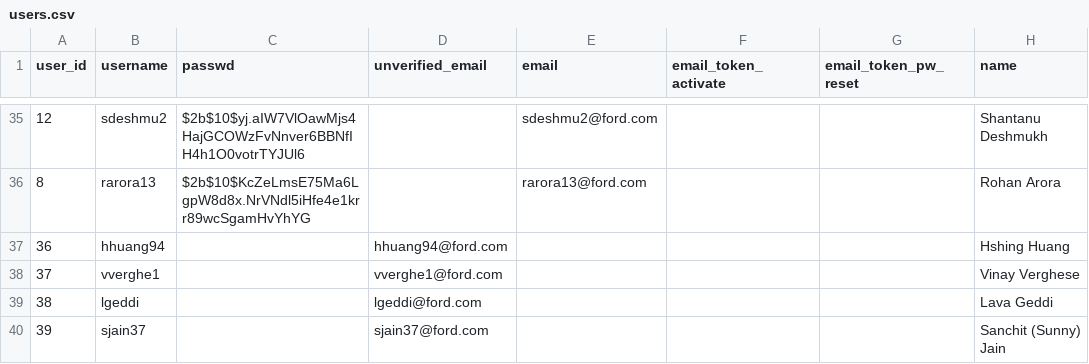
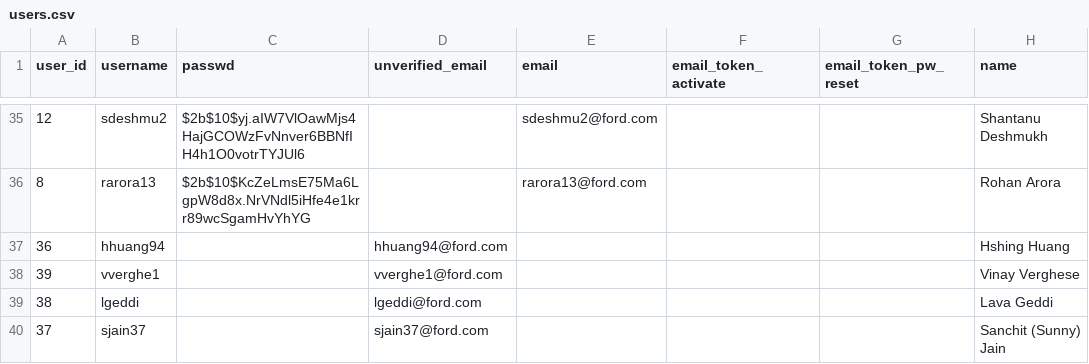
Before and after one commit to gamesguru/usatt-db, a CSV file: data/users.csv, drawn as a sheet; only a part is shown, gaps mark what is left out; the diff names each change by its address in the sheet, - before the commit and + after, or states it on an @@ line.

Commit message:
vverg -> sjain

```diff
--- a/data/users.csv
+++ b/data/users.csv
-A38 (user_id): 37
+A38 (user_id): 39
-A40 (user_id): 39
+A40 (user_id): 37
```
